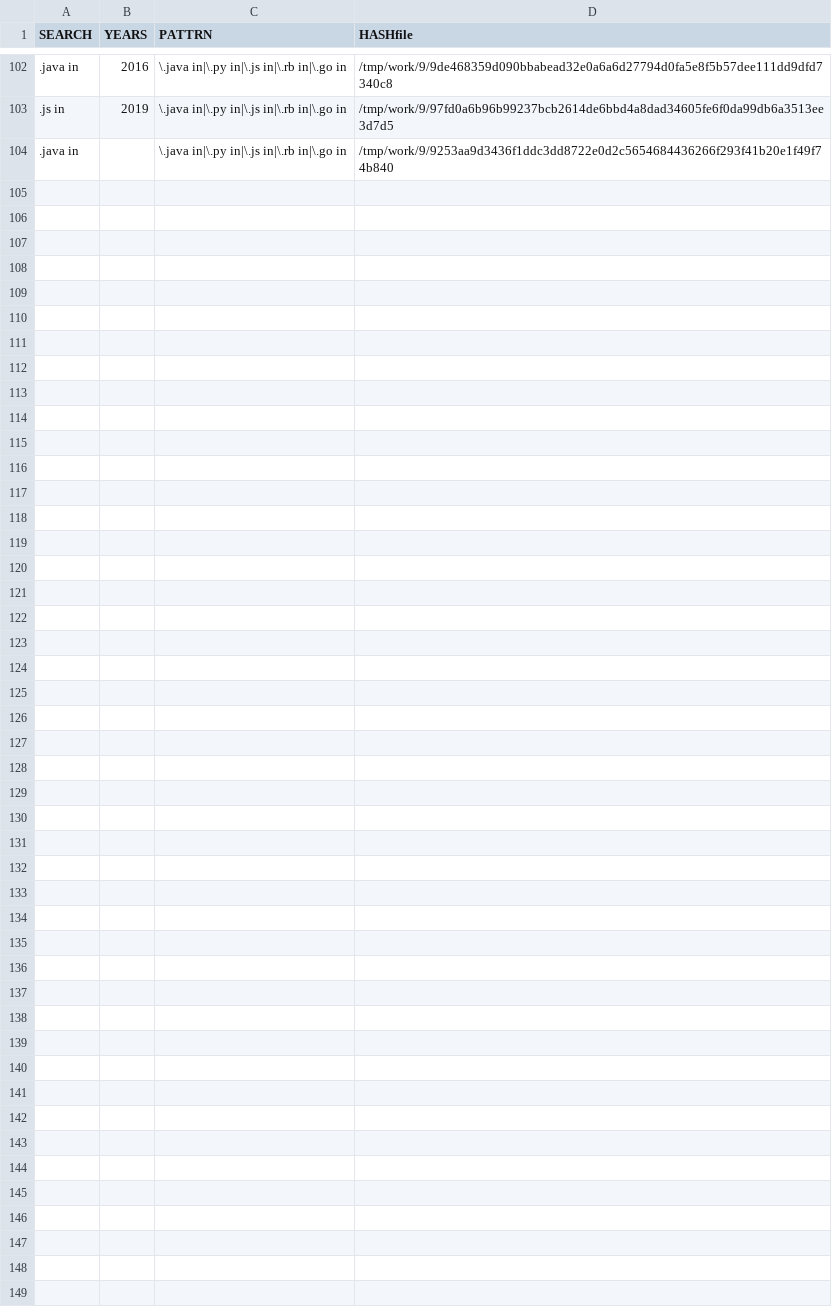
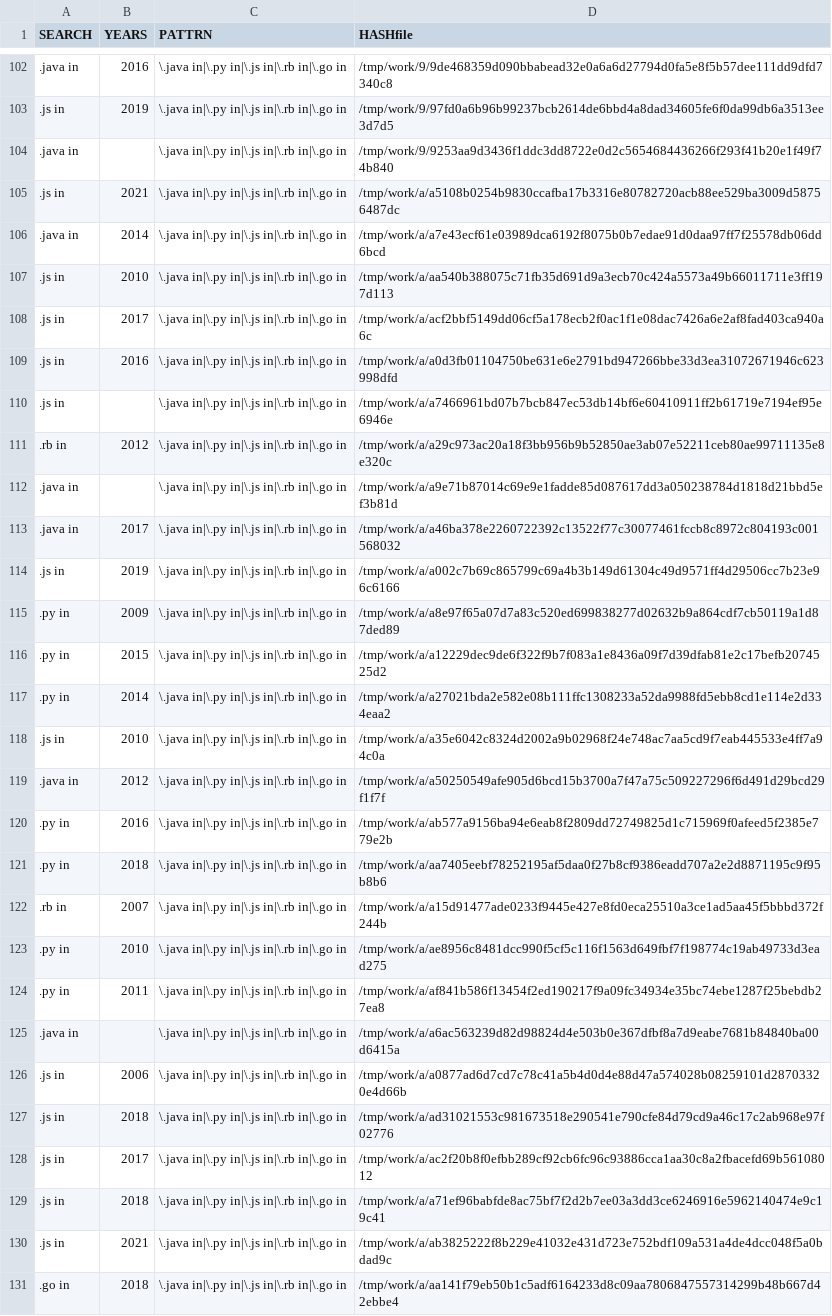
Before and after one commit to gergimentr/finder, a CSV file: results/findCVE5v1.csv, drawn as a sheet; only a part is shown, gaps mark what is left out.

Commit message:
result works

```diff
--- a/results/findCVE5v1.csv
+++ b/results/findCVE5v1.csv
@@ -104 +104,28 @@ SEARCH,YEARS,PATTRN,HASHfile
 .java in, ,\.java in|\.py in|\.js in|\.rb in|\.go in,/tmp/work/9/9253aa9d3436f1ddc3dd8722e0d2c5654684436266f293f41b20e1f49f74b840
+.js in, 2021 ,\.java in|\.py in|\.js in|\.rb in|\.go in,/tmp/work/a/a5108b0254b9830ccafba17b3316e80782720acb88ee529ba3009d58756487dc
+.java in, 2014 ,\.java in|\.py in|\.js in|\.rb in|\.go in,/tmp/work/a/a7e43ecf61e03989dca6192f8075b0b7edae91d0daa97ff7f25578db06dd6bcd
+.js in, 2010 ,\.java in|\.py in|\.js in|\.rb in|\.go in,/tmp/work/a/aa540b388075c71fb35d691d9a3ecb70c424a5573a49b66011711e3ff197d113
+.js in, 2017 ,\.java in|\.py in|\.js in|\.rb in|\.go in,/tmp/work/a/acf2bbf5149dd06cf5a178ecb2f0ac1f1e08dac7426a6e2af8fad403ca940a6c
+.js in, 2016 ,\.java in|\.py in|\.js in|\.rb in|\.go in,/tmp/work/a/a0d3fb01104750be631e6e2791bd947266bbe33d3ea31072671946c623998dfd
+.js in, ,\.java in|\.py in|\.js in|\.rb in|\.go in,/tmp/work/a/a7466961bd07b7bcb847ec53db14bf6e60410911ff2b61719e7194ef95e6946e
+.rb in, 2012 ,\.java in|\.py in|\.js in|\.rb in|\.go in,/tmp/work/a/a29c973ac20a18f3bb956b9b52850ae3ab07e52211ceb80ae99711135e8e320c
+.java in, ,\.java in|\.py in|\.js in|\.rb in|\.go in,/tmp/work/a/a9e71b87014c69e9e1fadde85d087617dd3a050238784d1818d21bbd5ef3b81d
+.java in, 2017 ,\.java in|\.py in|\.js in|\.rb in|\.go in,/tmp/work/a/a46ba378e2260722392c13522f77c30077461fccb8c8972c804193c001568032
+.js in, 2019 ,\.java in|\.py in|\.js in|\.rb in|\.go in,/tmp/work/a/a002c7b69c865799c69a4b3b149d61304c49d9571ff4d29506cc7b23e96c6166
+.py in, 2009 ,\.java in|\.py in|\.js in|\.rb in|\.go in,/tmp/work/a/a8e97f65a07d7a83c520ed699838277d02632b9a864cdf7cb50119a1d87ded89
+.py in, 2015 ,\.java in|\.py in|\.js in|\.rb in|\.go in,/tmp/work/a/a12229dec9de6f322f9b7f083a1e8436a09f7d39dfab81e2c17befb2074525d2
+.py in, 2014 ,\.java in|\.py in|\.js in|\.rb in|\.go in,/tmp/work/a/a27021bda2e582e08b111ffc1308233a52da9988fd5ebb8cd1e114e2d334eaa2
+.js in, 2010 ,\.java in|\.py in|\.js in|\.rb in|\.go in,/tmp/work/a/a35e6042c8324d2002a9b02968f24e748ac7aa5cd9f7eab445533e4ff7a94c0a
+.java in, 2012 ,\.java in|\.py in|\.js in|\.rb in|\.go in,/tmp/work/a/a50250549afe905d6bcd15b3700a7f47a75c509227296f6d491d29bcd29f1f7f
+.py in, 2016 ,\.java in|\.py in|\.js in|\.rb in|\.go in,/tmp/work/a/ab577a9156ba94e6eab8f2809dd72749825d1c715969f0afeed5f2385e779e2b
+.py in, 2018 ,\.java in|\.py in|\.js in|\.rb in|\.go in,/tmp/work/a/aa7405eebf78252195af5daa0f27b8cf9386eadd707a2e2d8871195c9f95b8b6
+.rb in, 2007 ,\.java in|\.py in|\.js in|\.rb in|\.go in,/tmp/work/a/a15d91477ade0233f9445e427e8fd0eca25510a3ce1ad5aa45f5bbbd372f244b
+.py in, 2010 ,\.java in|\.py in|\.js in|\.rb in|\.go in,/tmp/work/a/ae8956c8481dcc990f5cf5c116f1563d649fbf7f198774c19ab49733d3ead275
+.py in, 2011 ,\.java in|\.py in|\.js in|\.rb in|\.go in,/tmp/work/a/af841b586f13454f2ed190217f9a09fc34934e35bc74ebe1287f25bebdb27ea8
+.java in, ,\.java in|\.py in|\.js in|\.rb in|\.go in,/tmp/work/a/a6ac563239d82d98824d4e503b0e367dfbf8a7d9eabe7681b84840ba00d6415a
+.js in, 2006 ,\.java in|\.py in|\.js in|\.rb in|\.go in,/tmp/work/a/a0877ad6d7cd7c78c41a5b4d0d4e88d47a574028b08259101d28703320e4d66b
+.js in, 2018 ,\.java in|\.py in|\.js in|\.rb in|\.go in,/tmp/work/a/ad31021553c981673518e290541e790cfe84d79cd9a46c17c2ab968e97f02776
+.js in, 2017 ,\.java in|\.py in|\.js in|\.rb in|\.go in,/tmp/work/a/ac2f20b8f0efbb289cf92cb6fc96c93886cca1aa30c8a2fbacefd69b56108012
+.js in, 2018 ,\.java in|\.py in|\.js in|\.rb in|\.go in,/tmp/work/a/a71ef96babfde8ac75bf7f2d2b7ee03a3dd3ce6246916e5962140474e9c19c41
+.js in, 2021 ,\.java in|\.py in|\.js in|\.rb in|\.go in,/tmp/work/a/ab3825222f8b229e41032e431d723e752bdf109a531a4de4dcc048f5a0bdad9c
+.go in, 2018 ,\.java in|\.py in|\.js in|\.rb in|\.go in,/tmp/work/a/aa141f79eb50b1c5adf6164233d8c09aa7806847557314299b48b667d42ebbe4
```
Also changed, not shown: results/an1cl.csv, results/an2cl.csv, 21 other files.
